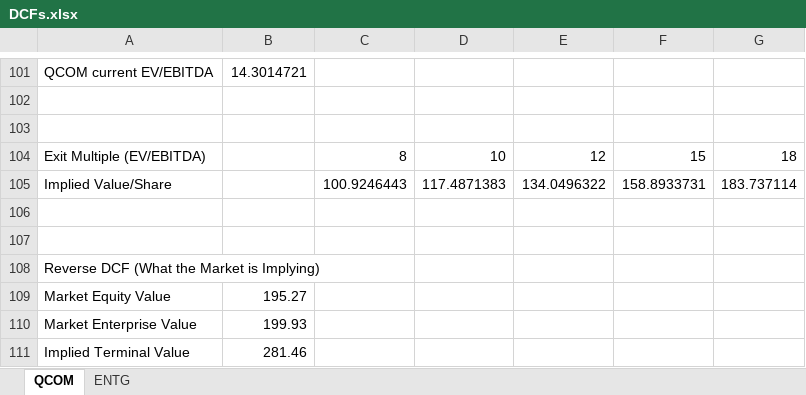
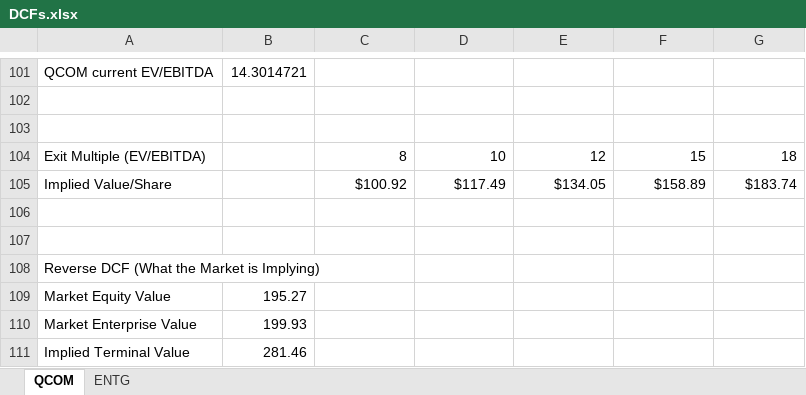
Before and after one commit to Siph0n2709/SSValuationEngine, an Excel workbook: DCFs.xlsx, sheet QCOM, drawn as a sheet; only a part is shown, gaps mark what is left out; values as stored, in another font and other column widths than the file's, no borders; removed rows and columns are numbered as before the commit, all else as after; the diff names each change by its address in the sheet, - before the commit and + after, or states it on an @@ line.

```diff
--- a/DCFs.xlsx (sheet QCOM)
+++ b/DCFs.xlsx (sheet QCOM)
-row 105: Implied Value/Share |  | 100.9246443 | 117.4871383 | 134.0496322 | 158.8933731 | 183.737114
+row 105: Implied Value/Share |  | $100.92 | $117.49 | $134.05 | $158.89 | $183.74
```
Also changed, not shown: sheet ENTG.
